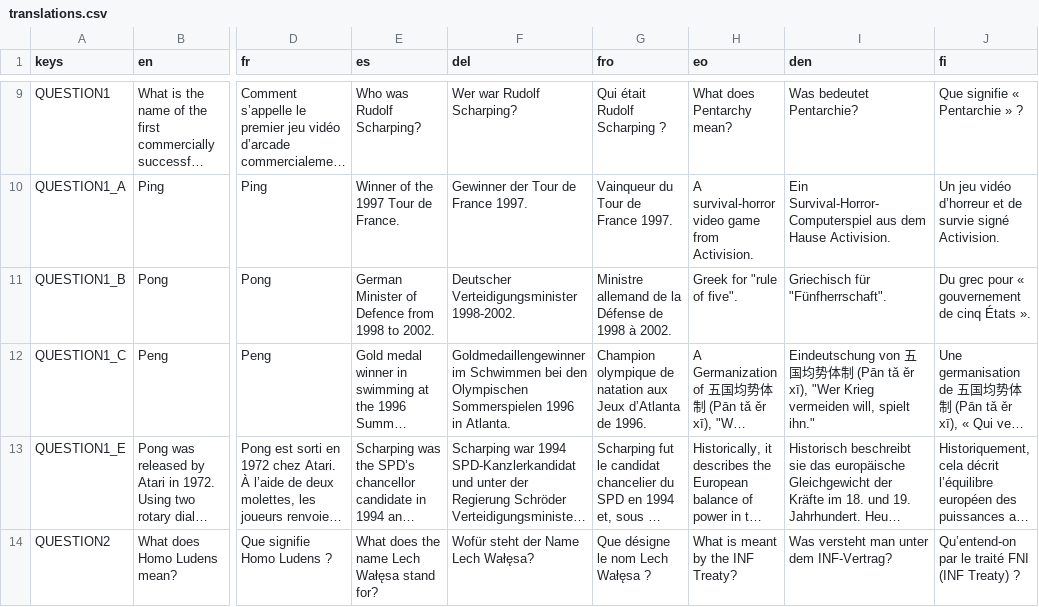
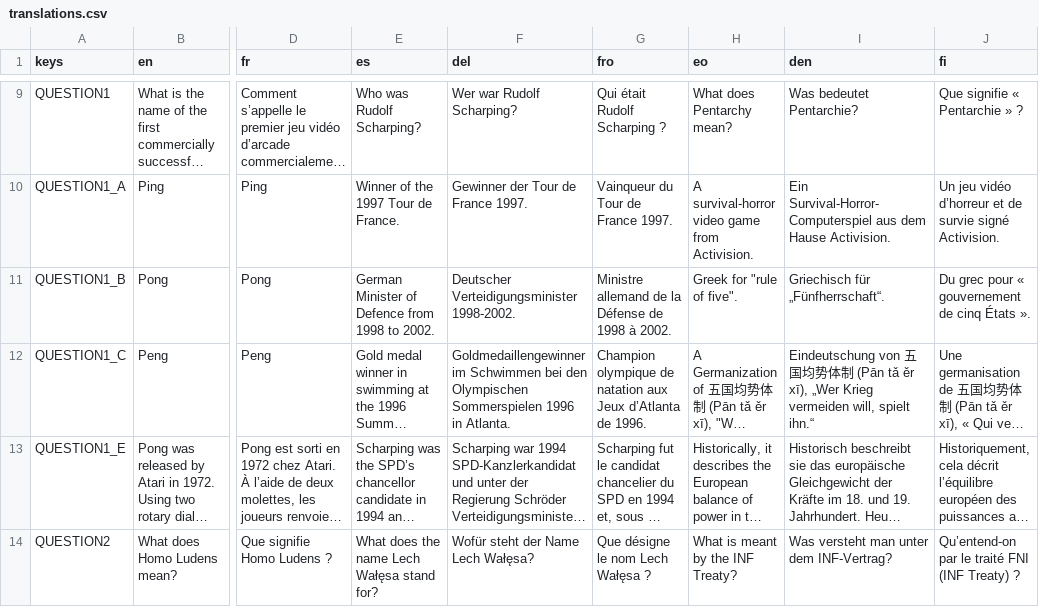
Before and after one commit to KonigJakob/CSM_Quiz, a CSV file: csm_quiz/assets/Translations/translations.csv, drawn as a sheet; only a part is shown, gaps mark what is left out; long unchanged cells end in …; the diff covers the shown part only; the diff names each change by its address in the sheet, - before the commit and + after, or states it on an @@ line.

Commit message:
font fixes and quiz update

```diff
--- a/csm_quiz/assets/Translations/translations.csv
+++ b/csm_quiz/assets/Translations/translations.csv
-I11 (den): Griechisch für "Fünfherrschaft".
+I11 (den): Griechisch für „Fünfherrschaft“.
-I12 (den): …ěr xī), "Wer Krieg vermeiden will, spielt ihn."
+I12 (den): …ěr xī), „Wer Krieg vermeiden will, spielt ihn.“
```
Also changed, not shown: 5 edited cells elsewhere in this file, 9 other files.
